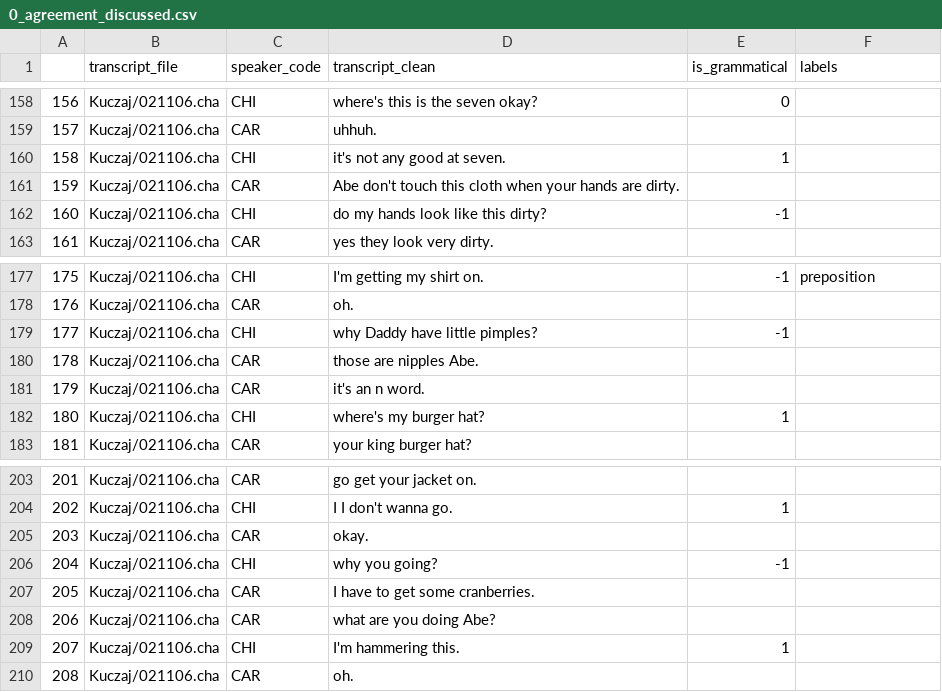
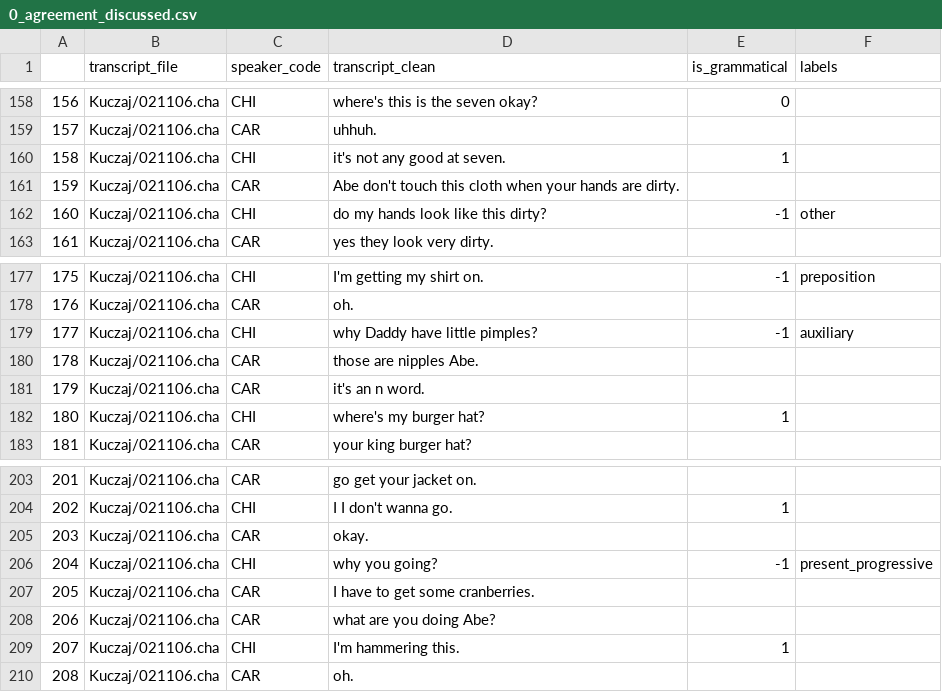
Before and after one commit to mitjanikolaus/childes-grammaticality, a CSV file: data/manual_annotation/annotated/0_agreement_discussed.csv, drawn as a sheet; only a part is shown, gaps mark what is left out.

```diff
--- a/data/manual_annotation/annotated/0_agreement_discussed.csv
+++ b/data/manual_annotation/annotated/0_agreement_discussed.csv
@@ -161,3 +161,3 @@
 159,Kuczaj/021106.cha,CAR,Abe don't touch this cloth when your hands are dirty.,,
-160,Kuczaj/021106.cha,CHI,do my hands look like this dirty?,-1,
+160,Kuczaj/021106.cha,CHI,do my hands look like this dirty?,-1,other
 161,Kuczaj/021106.cha,CAR,yes they look very dirty.,,
@@ -178,3 +178,3 @@
 176,Kuczaj/021106.cha,CAR,oh.,,
-177,Kuczaj/021106.cha,CHI,why Daddy have little pimples?,-1,
+177,Kuczaj/021106.cha,CHI,why Daddy have little pimples?,-1,auxiliary
 178,Kuczaj/021106.cha,CAR,those are nipples Abe.,,
@@ -205,3 +205,3 @@
 203,Kuczaj/021106.cha,CAR,okay.,,
-204,Kuczaj/021106.cha,CHI,why you going?,-1,
+204,Kuczaj/021106.cha,CHI,why you going?,-1,present_progressive
 205,Kuczaj/021106.cha,CAR,I have to get some cranberries.,,
```
Also changed, not shown: data/manual_annotation/annotated/10_agreement_discussed.csv, data/manual_annotation/annotated/1_agreement_discussed.csv, 3 other files.
